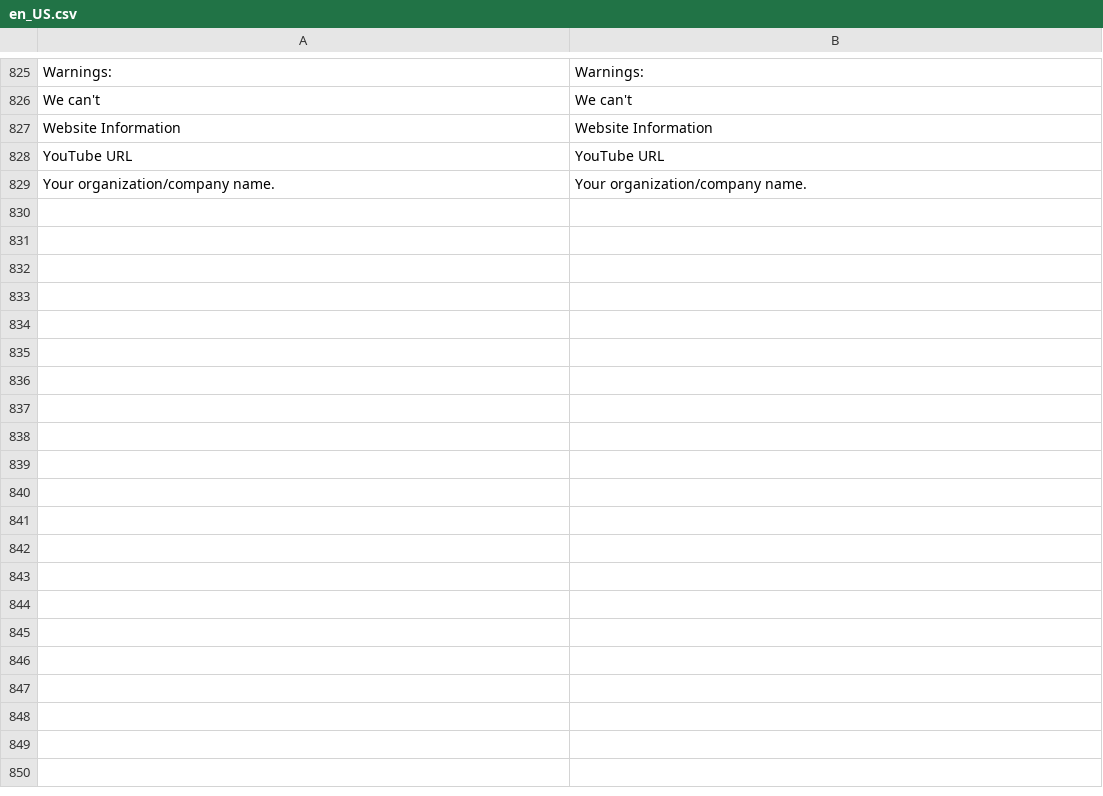
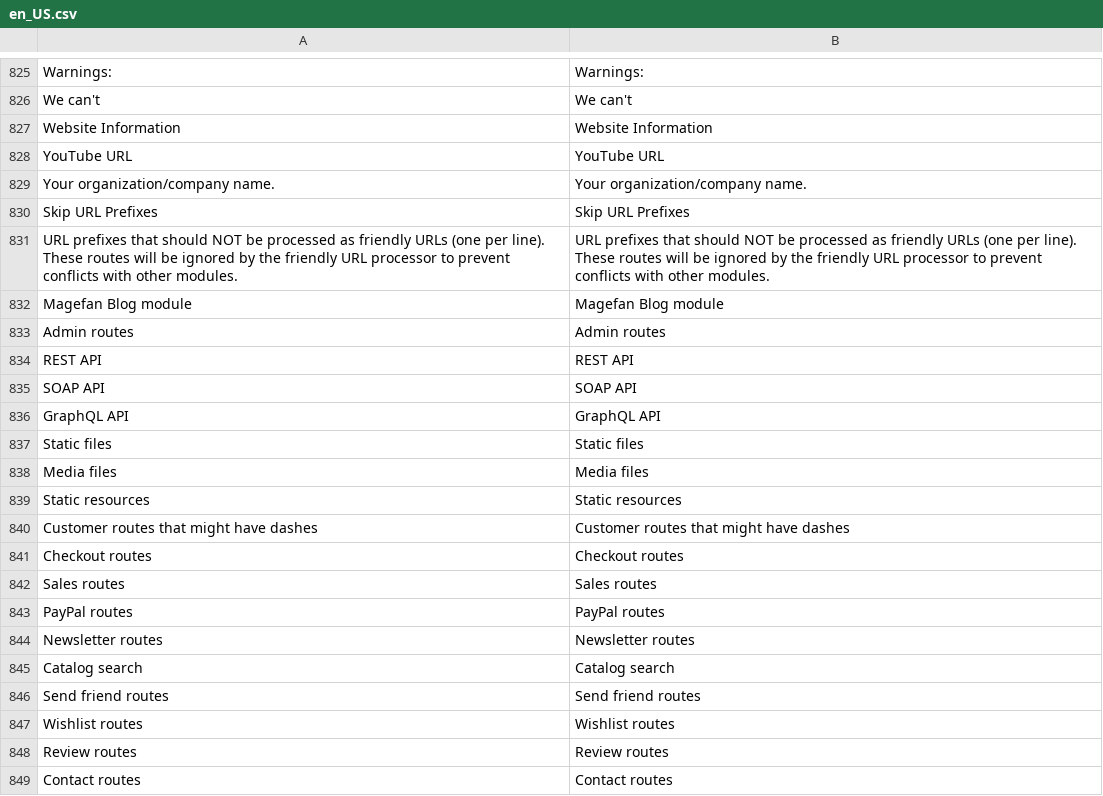
Before and after one commit to MLisiecki/defox-seosuite-lite, a CSV file: i18n/en_US.csv, drawn as a sheet; only a part is shown, gaps mark what is left out; the diff names each change by its address in the sheet, - before the commit and + after, or states it on an @@ line.

```diff
--- a/i18n/en_US.csv
+++ b/i18n/en_US.csv
+row 830: Skip URL Prefixes | Skip URL Prefixes
+row 831: URL prefixes that should NOT be processed as friendly URLs (one per line). These routes will be ignored by the friendly URL processor to prevent conflicts with other modules. | URL prefixes that should NOT be processed as friendly URLs (one per line). These routes will be ignored by the friendly URL processor to prevent conflicts with other modules.
+row 832: Magefan Blog module | Magefan Blog module
+row 833: Admin routes | Admin routes
+row 834: REST API | REST API
+row 835: SOAP API | SOAP API
+row 836: GraphQL API | GraphQL API
+row 837: Static files | Static files
+row 838: Media files | Media files
+row 839: Static resources | Static resources
+row 840: Customer routes that might have dashes | Customer routes that might have dashes
+row 841: Checkout routes | Checkout routes
+row 842: Sales routes | Sales routes
+row 843: PayPal routes | PayPal routes
+row 844: Newsletter routes | Newsletter routes
+row 845: Catalog search | Catalog search
+row 846: Send friend routes | Send friend routes
+row 847: Wishlist routes | Wishlist routes
+row 848: Review routes | Review routes
+row 849: Contact routes | Contact routes
```
Also changed, not shown: i18n/pl_PL.csv, 6 other files.
